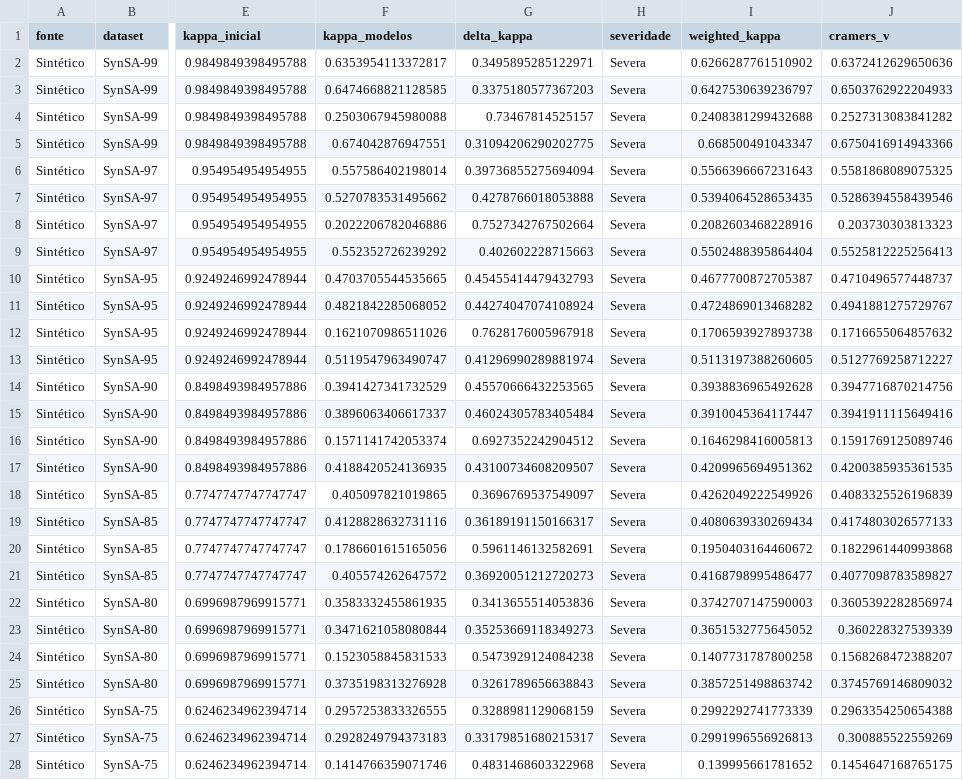
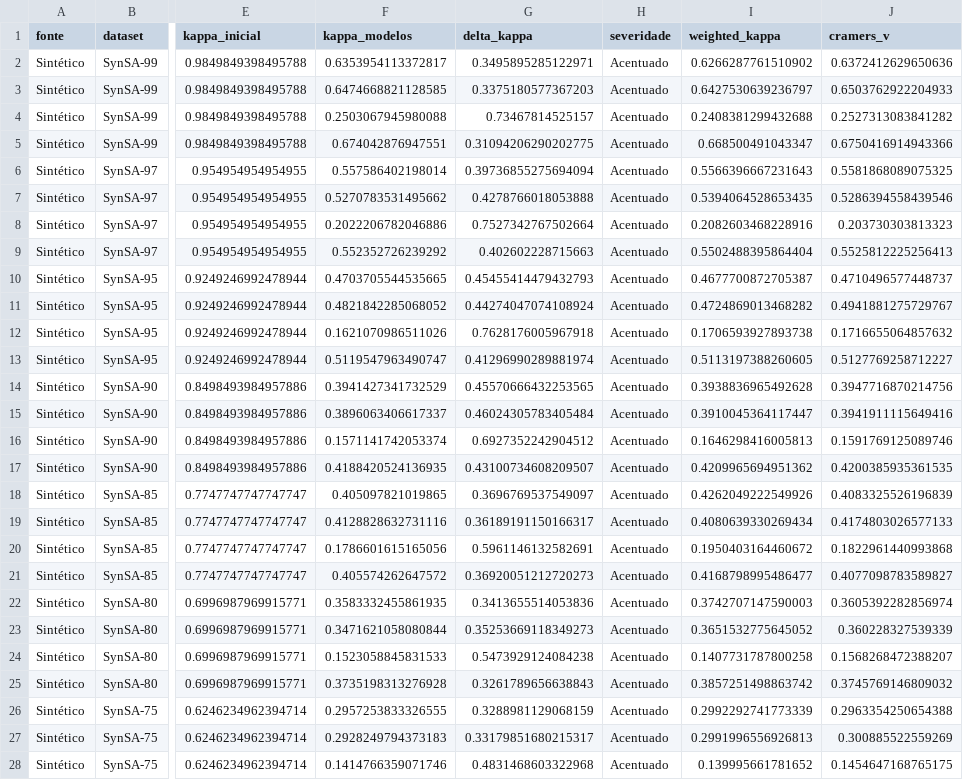
Before and after one commit to alexfeitosa72/MIVA, a CSV file: data/resultados_gerais/resumo_miva_sintetico.csv, drawn as a sheet; only a part is shown, gaps mark what is left out; the diff covers the shown part only; the diff names each change by its address in the sheet, - before the commit and + after, or states it on an @@ line.

```diff
--- a/data/resultados_gerais/resumo_miva_sintetico.csv
+++ b/data/resultados_gerais/resumo_miva_sintetico.csv
-H2:H28 (severidade): Severa
+H2:H28 (severidade): Acentuado
```
Also changed, not shown: 21 edited cells elsewhere in this file, data/resultados_empiricos/divergencia_amplificacao.csv, data/resultados_gerais/delta_kappa_comparado.csv, 31 other files.
